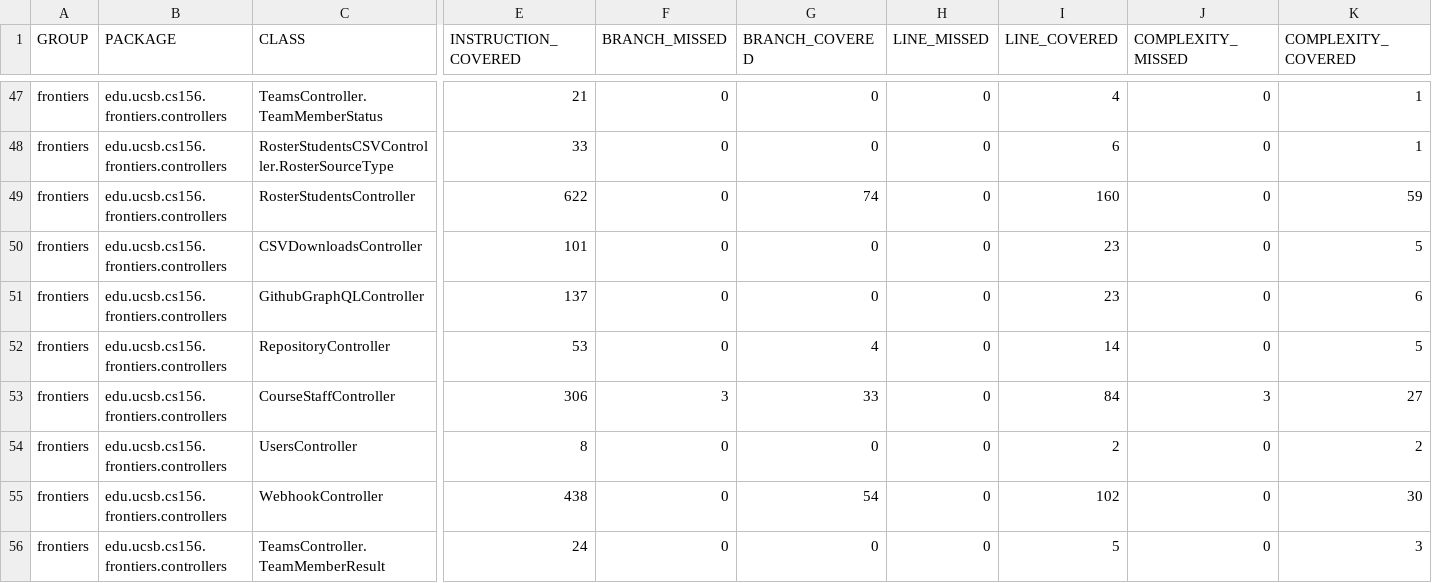
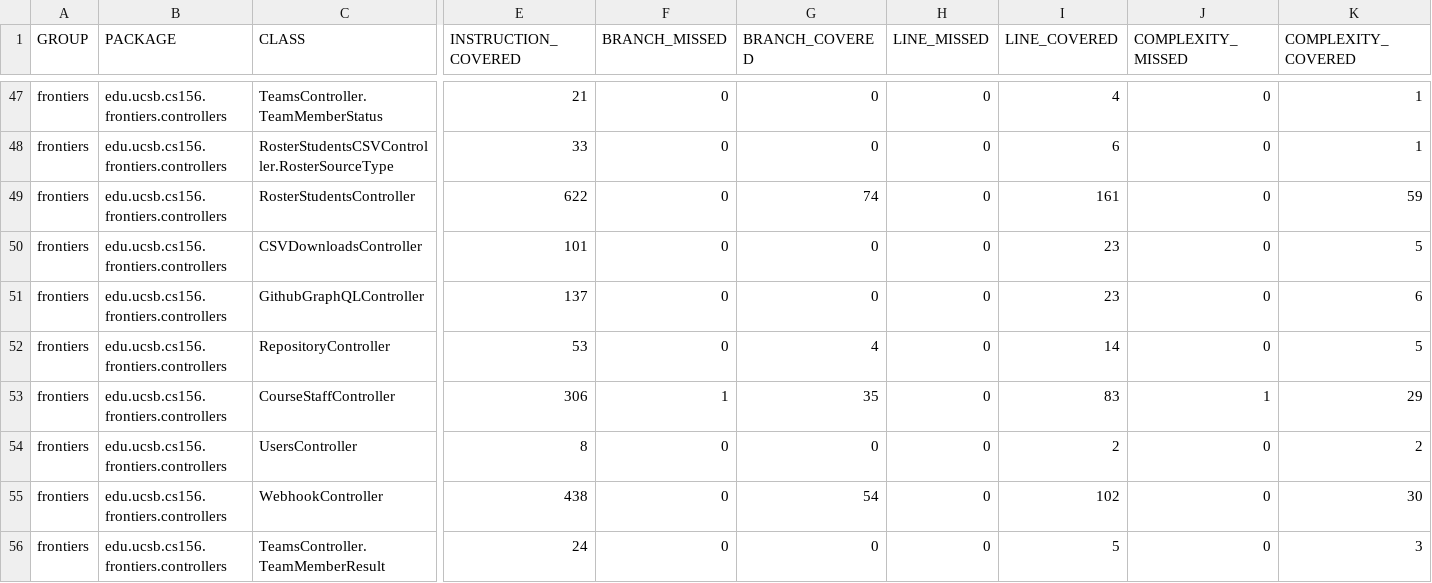
Before and after one commit to ucsb-cs156-f25/proj-frontiers-f25-10, a CSV file: prs/23/jacoco/jacoco.csv, drawn as a sheet; only a part is shown, gaps mark what is left out; the diff names each change by its address in the sheet, - before the commit and + after, or states it on an @@ line.

```diff
--- a/prs/23/jacoco/jacoco.csv
+++ b/prs/23/jacoco/jacoco.csv
-I49 (LINE_COVERED): 160
+I49 (LINE_COVERED): 161
-F53 (BRANCH_MISSED): 3
+F53 (BRANCH_MISSED): 1
-G53 (BRANCH_COVERED): 33
+G53 (BRANCH_COVERED): 35
-I53 (LINE_COVERED): 84
+I53 (LINE_COVERED): 83
-J53 (COMPLEXITY_MISSED): 3
+J53 (COMPLEXITY_MISSED): 1
-K53 (COMPLEXITY_COVERED): 27
+K53 (COMPLEXITY_COVERED): 29
```
Also changed, not shown: 9 other files.
